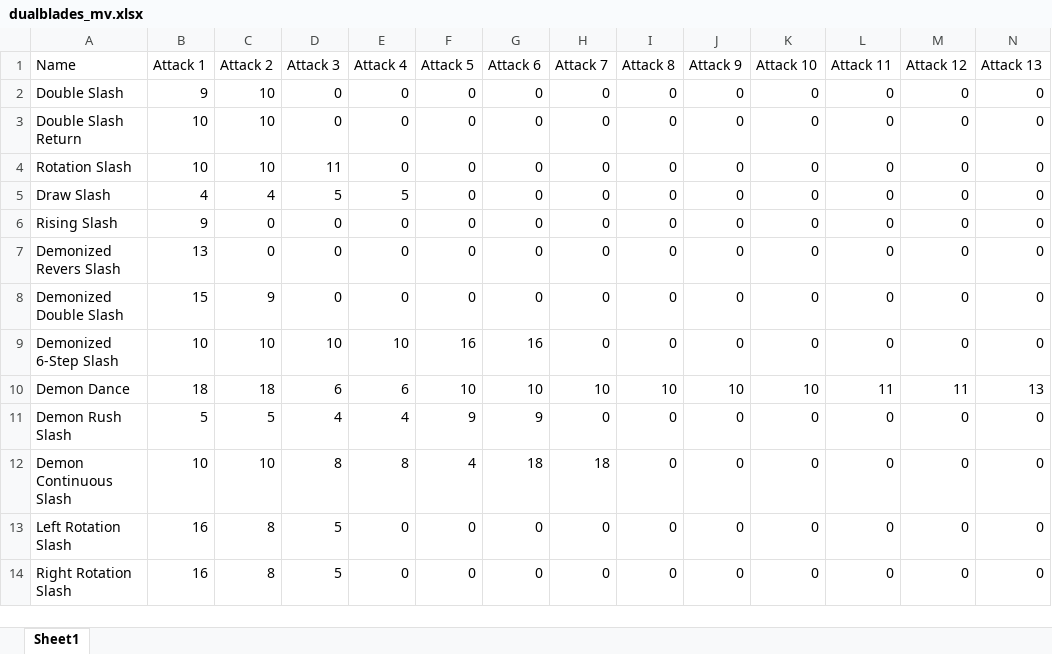
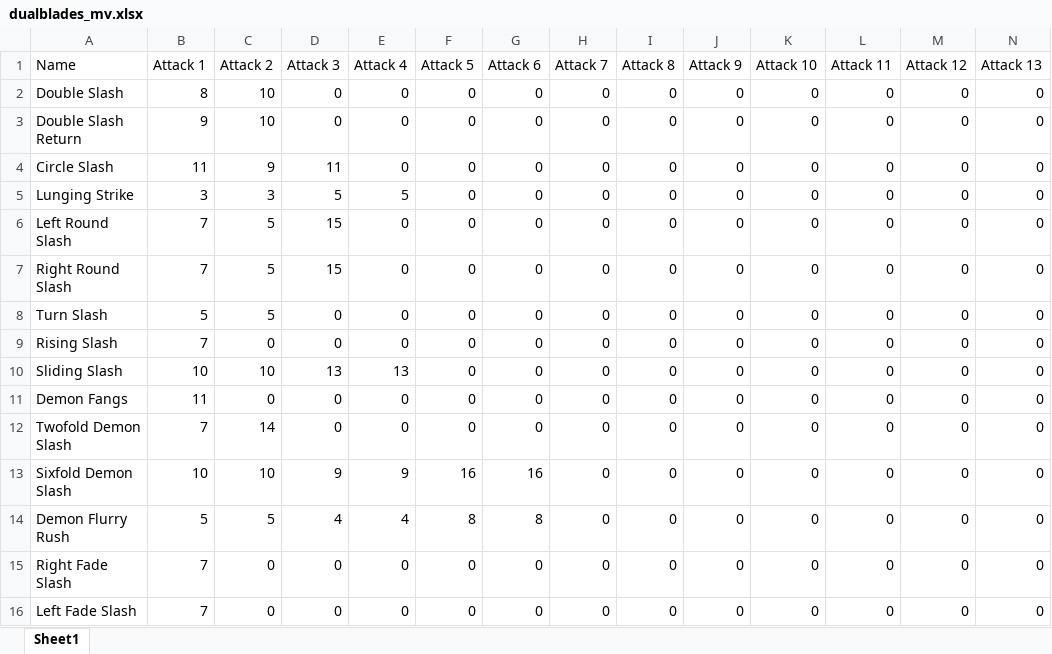
Before and after one commit to Povaz/MHWIceborneCalculator, an Excel workbook: files/weapons/dualblades_mv.xlsx, sheet Sheet1, drawn as a sheet; only a part is shown; values as stored, in another font and other column widths than the file's, no borders; removed rows and columns are numbered as before the commit, all else as after; rows hold the shown columns only; the diff covers the shown part only; the diff names each change by its address in the sheet, - before the commit and + after, or states it on an @@ line.

Commit message:
Added Features: - Great Sword motion values - New CSV format

```diff
--- a/files/weapons/dualblades_mv.xlsx (sheet Sheet1)
+++ b/files/weapons/dualblades_mv.xlsx (sheet Sheet1)
-B2 (Attack 1): 9
+B2 (Attack 1): 8
-B3 (Attack 1): 10
+B3 (Attack 1): 9
-A4 (Name): Rotation Slash
+A4 (Name): Circle Slash
-B4 (Attack 1): 10
+B4 (Attack 1): 11
-C4 (Attack 2): 10
+C4 (Attack 2): 9
-A5 (Name): Draw Slash
+A5 (Name): Lunging Strike
-B5 (Attack 1): 4
+B5 (Attack 1): 3
-C5 (Attack 2): 4
+C5 (Attack 2): 3
+row 6: Left Round Slash | 7 | 5 | 15 | 0 | 0 | 0 | 0 | 0 | 0 | 0 | 0 | 0 | 0
+row 7: Right Round Slash | 7 | 5 | 15 | 0 | 0 | 0 | 0 | 0 | 0 | 0 | 0 | 0 | 0
+row 8: Turn Slash | 5 | 5 | 0 | 0 | 0 | 0 | 0 | 0 | 0 | 0 | 0 | 0 | 0
-B9 (Attack 1): 9
+B9 (Attack 1): 7
+row 10: Sliding Slash | 10 | 10 | 13 | 13 | 0 | 0 | 0 | 0 | 0 | 0 | 0 | 0 | 0
-A11 (Name): Demonized Revers Slash
+A11 (Name): Demon Fangs
-B11 (Attack 1): 13
+B11 (Attack 1): 11
-A12 (Name): Demonized Double Slash
+A12 (Name): Twofold Demon Slash
-B12 (Attack 1): 15
+B12 (Attack 1): 7
-C12 (Attack 2): 9
+C12 (Attack 2): 14
-A13 (Name): Demonized 6-Step Slash
+A13 (Name): Sixfold Demon Slash
-D13 (Attack 3): 10
+D13 (Attack 3): 9
-E13 (Attack 4): 10
+E13 (Attack 4): 9
-row 10: Demon Dance | 18 | 18 | 6 | 6 | 10 | 10 | 10 | 10 | 10 | 10 | 11 | 11 | 13
-A14 (Name): Demon Rush Slash
+A14 (Name): Demon Flurry Rush
-F14 (Attack 5): 9
+F14 (Attack 5): 8
-G14 (Attack 6): 9
+G14 (Attack 6): 8
-row 12: Demon Continuous Slash | 10 | 10 | 8 | 8 | 4 | 18 | 18 | 0 | 0 | 0 | 0 | 0 | 0
-A15 (Name): Left Rotation Slash
+A15 (Name): Right Fade Slash
-B15:B16 (Attack 1): 16
+B15:B16 (Attack 1): 7
-C15:C16 (Attack 2): 8
+C15:C16 (Attack 2): 0
-D15:D16 (Attack 3): 5
+D15:D16 (Attack 3): 0
-A16 (Name): Right Rotation Slash
+A16 (Name): Left Fade Slash
```
Also changed, not shown: 6 added rows and 7 edited cells elsewhere in this sheet, 5 other files.
